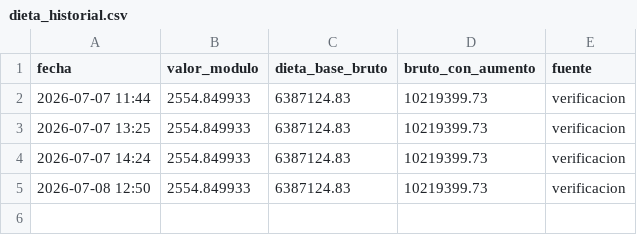
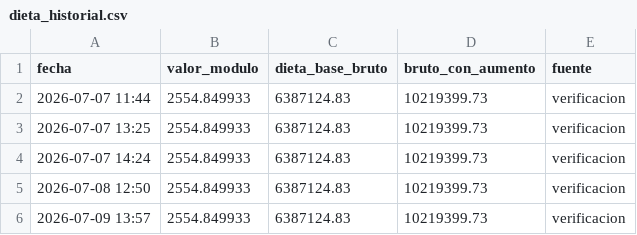
Before and after one commit to Viny2030/monitor_legistativo_senadores, a CSV file: data/dieta_historial.csv, drawn as a sheet; the diff names each change by its address in the sheet, - before the commit and + after, or states it on an @@ line.

```diff
--- a/data/dieta_historial.csv
+++ b/data/dieta_historial.csv
+row 6: 2026-07-09 13:57 | 2554.849933 | 6387124.83 | 10219399.73 | verificacion
```
Also changed, not shown: 8 other files.
